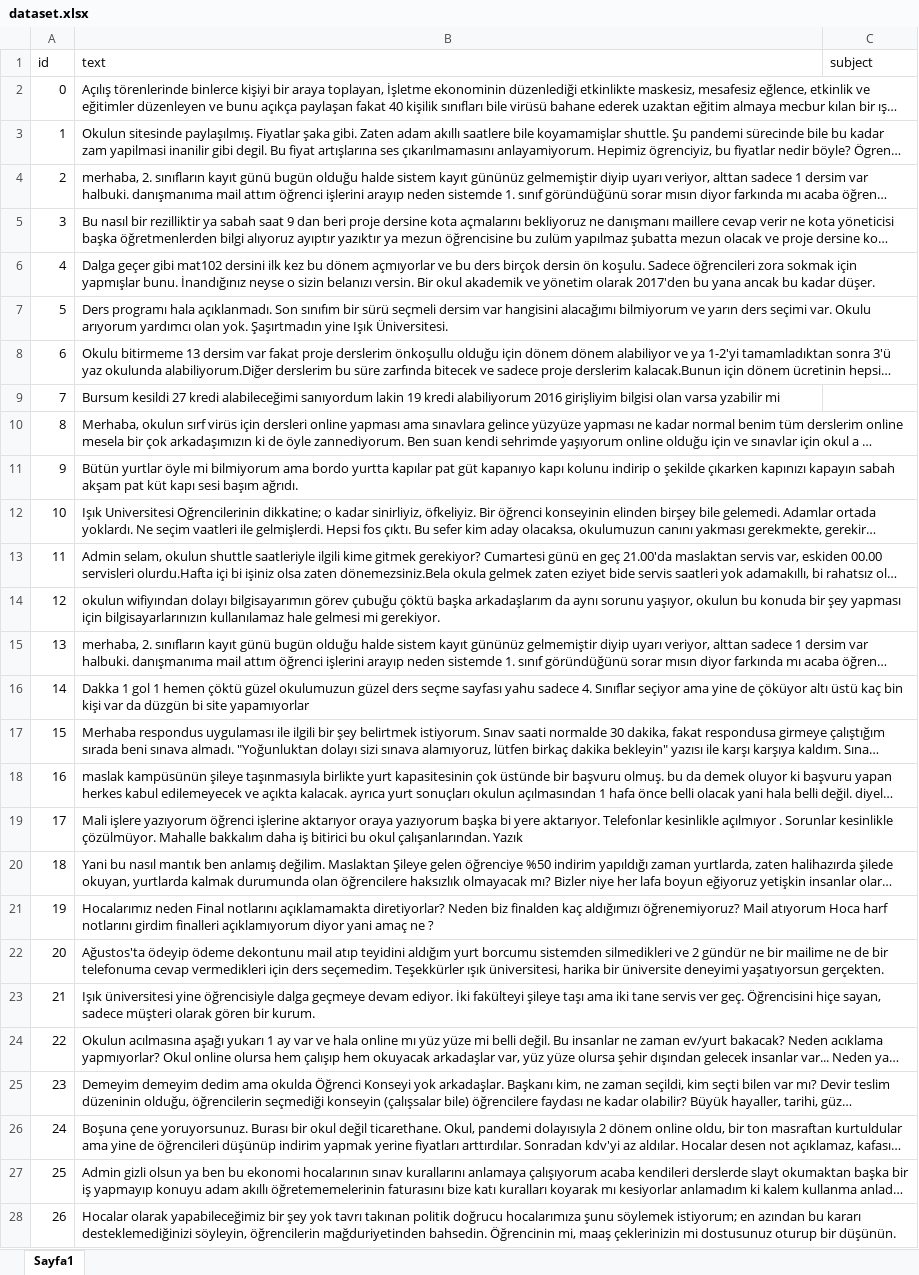
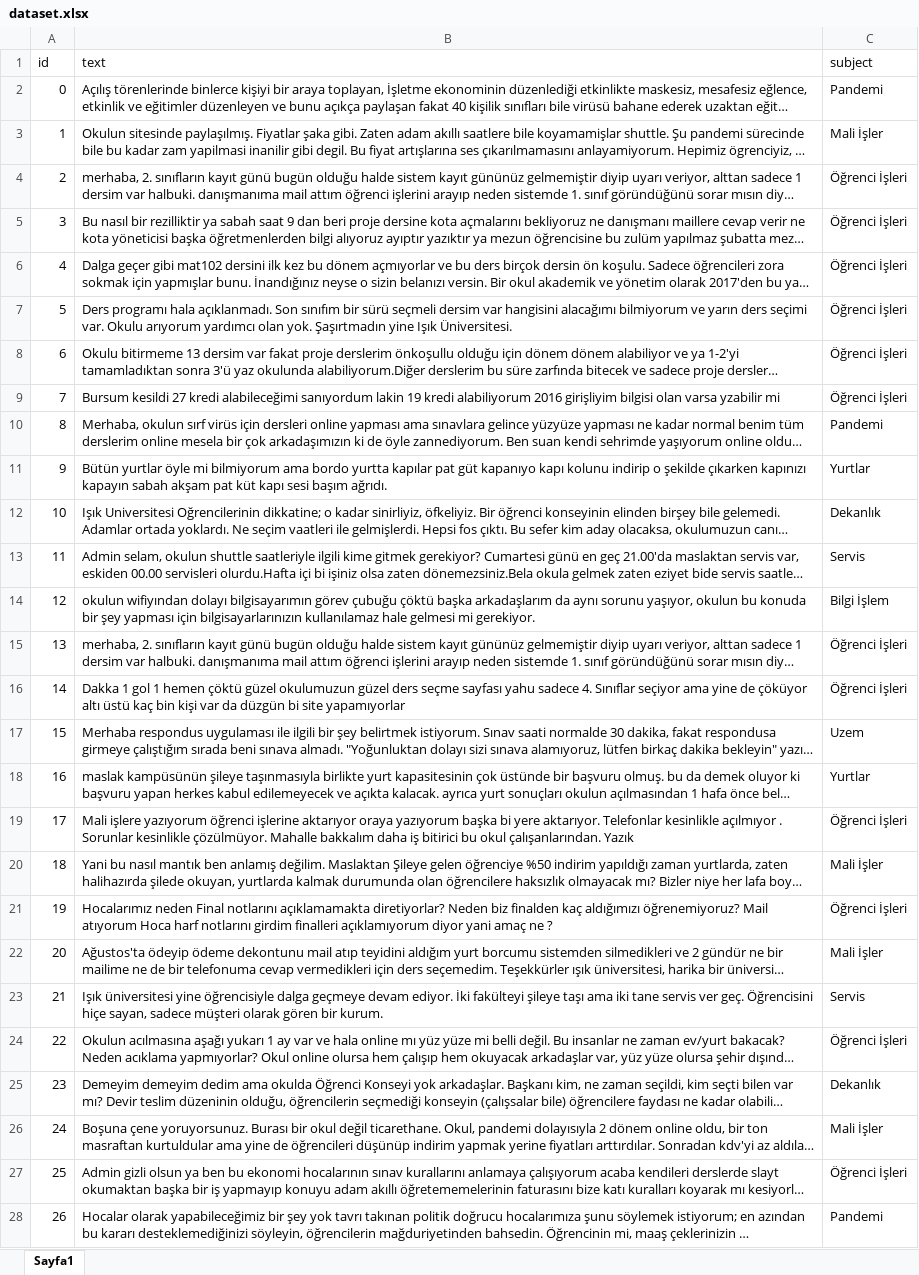
Before and after one commit to suayb25/isikcomplaints, an Excel workbook: dataset/dataset.xlsx, sheet Sayfa1, drawn as a sheet; only a part is shown; long unchanged cells end in …; values as stored, in another font and other column widths than the file's, no borders; the diff covers the shown part only; the diff names each change by its address in the sheet, - before the commit and + after, or states it on an @@ line.

Commit message:
Add files via upload

```diff
--- a/dataset/dataset.xlsx (sheet Sayfa1)
+++ b/dataset/dataset.xlsx (sheet Sayfa1)
-C2 (subject): (empty)
+C2 (subject): Pandemi
-C3 (subject): (empty)
+C3 (subject): Mali İşler
-C4:C9 (subject): (empty)
+C4:C9 (subject): Öğrenci İşleri
-C10 (subject): (empty)
+C10 (subject): Pandemi
-C11 (subject): (empty)
+C11 (subject): Yurtlar
-C12 (subject): (empty)
+C12 (subject): Dekanlık
-C13 (subject): (empty)
+C13 (subject): Servis
-C14 (subject): (empty)
+C14 (subject): Bilgi İşlem
-C15:C16 (subject): (empty)
+C15:C16 (subject): Öğrenci İşleri
-C17 (subject): (empty)
+C17 (subject): Uzem
-C18 (subject): (empty)
+C18 (subject): Yurtlar
-C19 (subject): (empty)
+C19 (subject): Öğrenci İşleri
-C20 (subject): (empty)
+C20 (subject): Mali İşler
-C21 (subject): (empty)
+C21 (subject): Öğrenci İşleri
-C22 (subject): (empty)
+C22 (subject): Mali İşler
-C23 (subject): (empty)
+C23 (subject): Servis
-C24 (subject): (empty)
+C24 (subject): Öğrenci İşleri
-C25 (subject): (empty)
+C25 (subject): Dekanlık
-C26 (subject): (empty)
+C26 (subject): Mali İşler
-C27 (subject): (empty)
+C27 (subject): Öğrenci İşleri
-C28 (subject): (empty)
+C28 (subject): Pandemi
```
Also changed, not shown: 67 edited cells elsewhere in this sheet.
